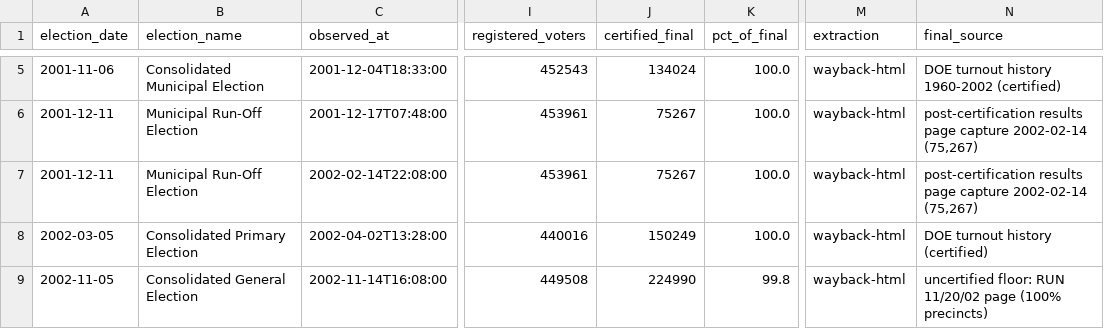
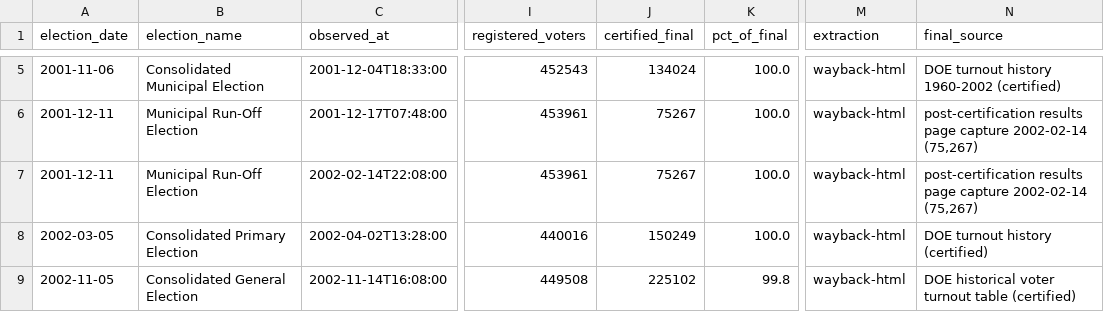
Before and after one commit to Grow-SF/sf-election-historical-counts, a CSV file: data/sf_archival_canvass_points.csv, drawn as a sheet; only a part is shown, gaps mark what is left out; the diff covers the shown part only; the diff names each change by its address in the sheet, - before the commit and + after, or states it on an @@ line.

Commit message:
data: DOE official turnout table 1899-2019; 2009 canvass points; 2002 final fix
The DOE's historical voter turnout table (wayback capture 2023-02-04 of
sfelections.sfgov.org/historical-voter-turnout) is the certified series
with precinct/mail splits. It matches our 1960-2002 turnout history and
SOS-derived splits exactly everywhere they overlap (63 rows, 0 diffs),
and uniquely covers the 2001-2013 municipal elections plus the Nov 2019
split (PSOVs never published). Gap-fills floors + VBM history for 11
elections incl. the Dec 2002 runoff we never had. Its 12/10/2001 date is
a documented typo (Monday; turnout matches our certified 2001-12-11).

New archival election 2009-11-03: day-3 observation (91,970 = 90.1%,
page self-stamped 11/6 4:00 PM, wayback) and day-14 100% point from the
Elections Commission minutes statement that canvassing completed Nov 17
and SoS certification Nov 19 - certification dates as count signal.

2002-11-05 certified final corrected 224,990 -> 225,102: the old value
was a knowingly-uncertified page floor; DOE table and our own SOV
spreadsheet agree on 225,102.

```diff
--- a/data/sf_archival_canvass_points.csv
+++ b/data/sf_archival_canvass_points.csv
-J9 (certified_final): 224990
+J9 (certified_final): 225102
-N9 (final_source): uncertified floor: RUN 11/20/02 page (100% precincts)
+N9 (final_source): DOE historical voter turnout table (certified)
```
Also changed, not shown: 2 added rows and 2 edited cells elsewhere in this file, data/mirror_manifest.csv, 6 other files.
